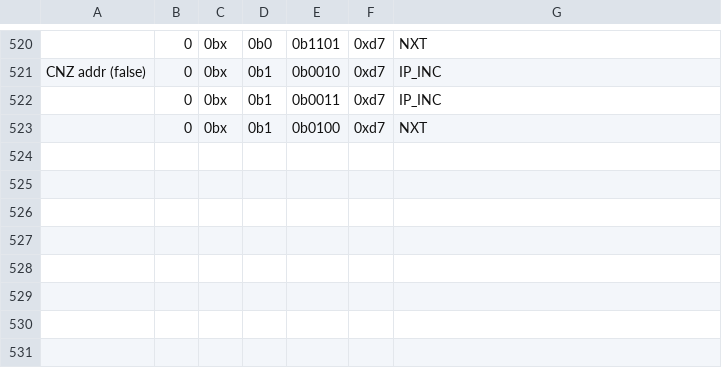
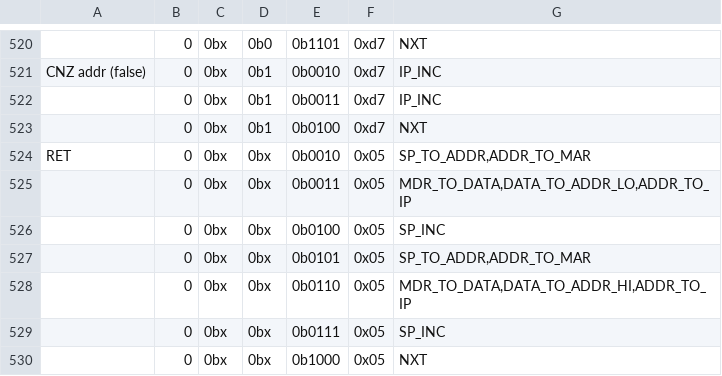
Before and after one commit to wrzlbrmft/cpu, a CSV file: rom/microcode/microcode.csv, drawn as a sheet; only a part is shown, gaps mark what is left out; the diff names each change by its address in the sheet, - before the commit and + after, or states it on an @@ line.

Commit message:
ret

```diff
--- a/rom/microcode/microcode.csv
+++ b/rom/microcode/microcode.csv
+row 524: RET | 0 | 0bx | 0bx | 0b0010 | 0x05 | SP_TO_ADDR,ADDR_TO_MAR
+row 525:  | 0 | 0bx | 0bx | 0b0011 | 0x05 | MDR_TO_DATA,DATA_TO_ADDR_LO,ADDR_TO_IP
+row 526:  | 0 | 0bx | 0bx | 0b0100 | 0x05 | SP_INC
+row 527:  | 0 | 0bx | 0bx | 0b0101 | 0x05 | SP_TO_ADDR,ADDR_TO_MAR
+row 528:  | 0 | 0bx | 0bx | 0b0110 | 0x05 | MDR_TO_DATA,DATA_TO_ADDR_HI,ADDR_TO_IP
+row 529:  | 0 | 0bx | 0bx | 0b0111 | 0x05 | SP_INC
+row 530:  | 0 | 0bx | 0bx | 0b1000 | 0x05 | NXT
```
